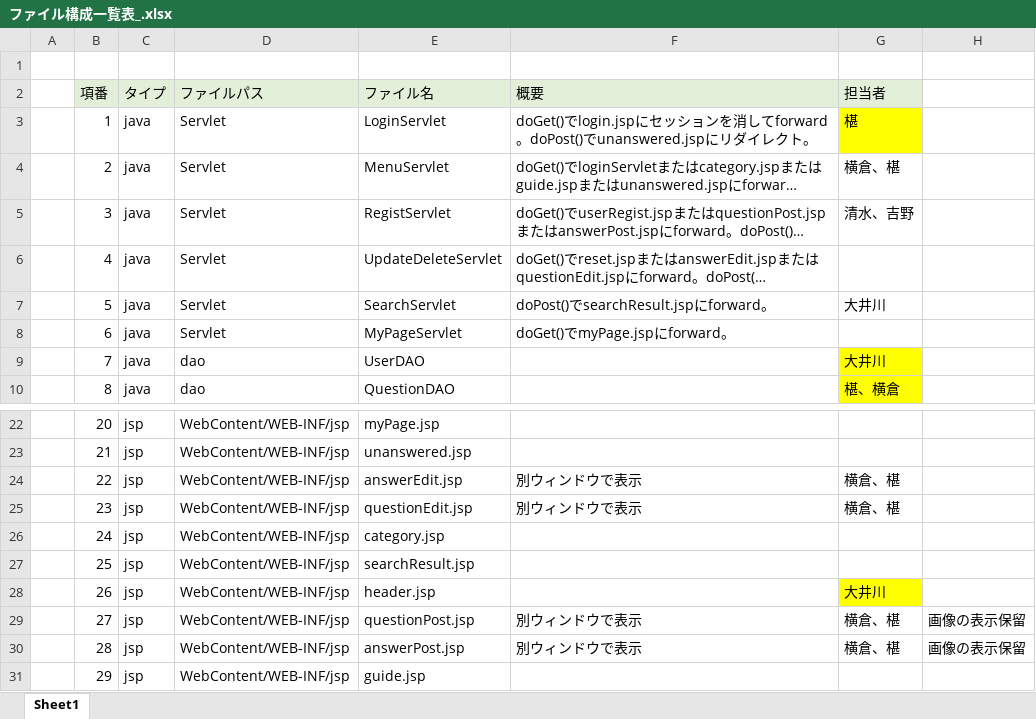
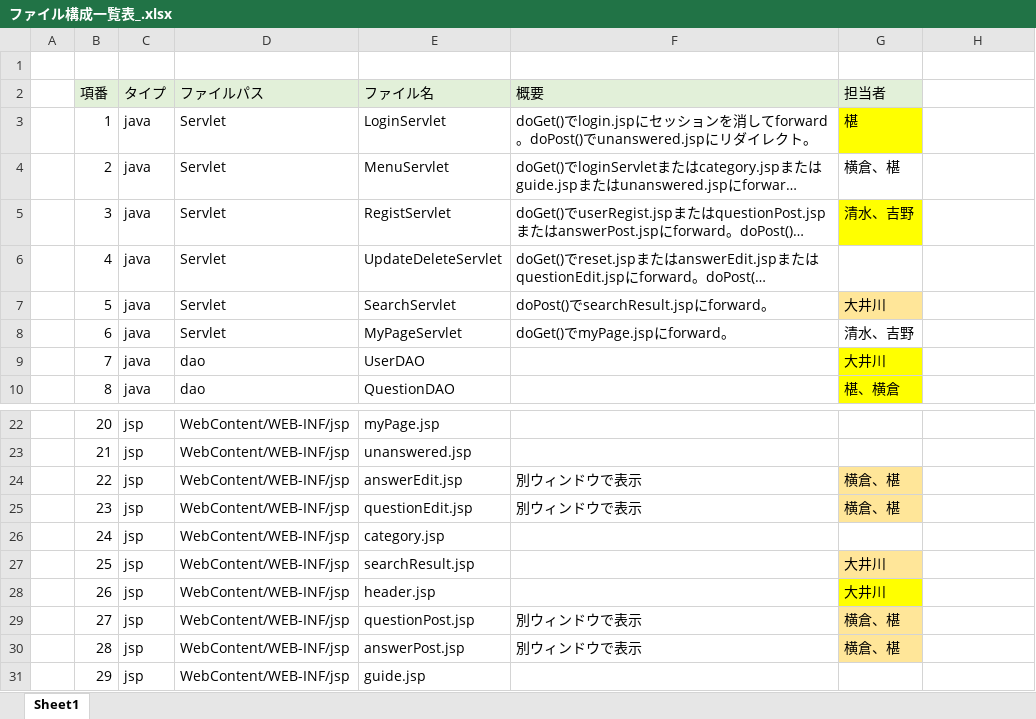
Before and after one commit to DOJO-2021/A-2, an Excel workbook: documents/ファイル構成一覧表_.xlsx, sheet Sheet1, drawn as a sheet; only a part is shown, gaps mark what is left out; long unchanged cells end in …; values as stored, in another font and other column widths than the file's, no borders; the diff names each change by its address in the sheet, - before the commit and + after, or states it on an @@ line.

Commit message:
aa

```diff
--- a/documents/ファイル構成一覧表_.xlsx (sheet Sheet1)
+++ b/documents/ファイル構成一覧表_.xlsx (sheet Sheet1)
-G5 fill: none
+G5 fill: #FFFF00
-G7 fill: none
+G7 fill: #FFE699
-G8 (担当者): (empty)
+G8 (担当者): 清水、吉野
-G24:G25 fill: none
+G24:G25 fill: #FFE699
-G27 (担当者): (empty)
+G27 (担当者): 大井川
-G27 fill: none
+G27 fill: #FFE699
-G29:G30 fill: none
+G29:G30 fill: #FFE699
-H29:H30: 画像の表示保留
+H29:H30: (empty)
```
